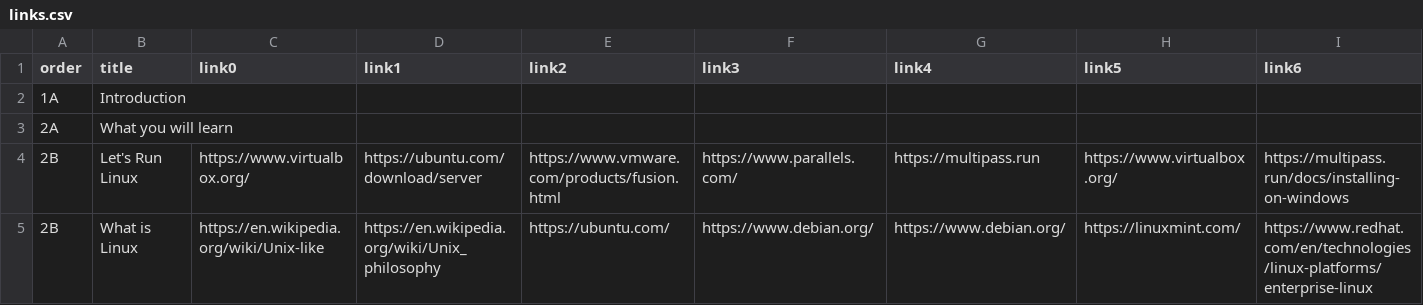
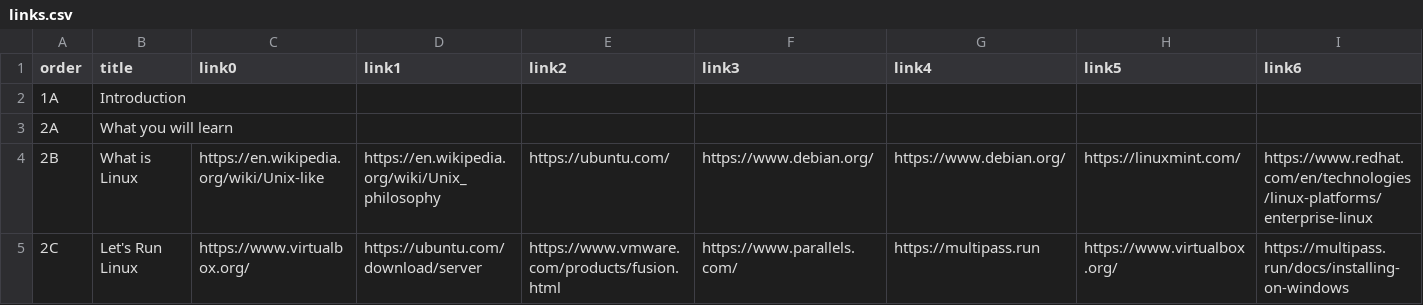
Before and after one commit to btholt/complete-intro-to-linux-and-the-cli, a CSV file: links.csv, drawn as a sheet; only a part is shown; removed rows and columns are numbered as before the commit, all else as after; rows hold the shown columns only; the diff names each change by its address in the sheet, - before the commit and + after, or states it on an @@ line.

```diff
--- a/links.csv
+++ b/links.csv
-row 4: 2B | Let's Run Linux | https://www.virtualbox.org/ | https://ubuntu.com/download/server | https://www.vmware.com/products/fusion.html | https://www.parallels.com/ | https://multipass.run | https://www.virtualbox.org/ | https://multipass.run/docs/installing-on-windows
+row 5: 2C | Let's Run Linux | https://www.virtualbox.org/ | https://ubuntu.com/download/server | https://www.vmware.com/products/fusion.html | https://www.parallels.com/ | https://multipass.run | https://www.virtualbox.org/ | https://multipass.run/docs/installing-on-windows
```
Also changed, not shown: lessons.csv, 24 other files.
